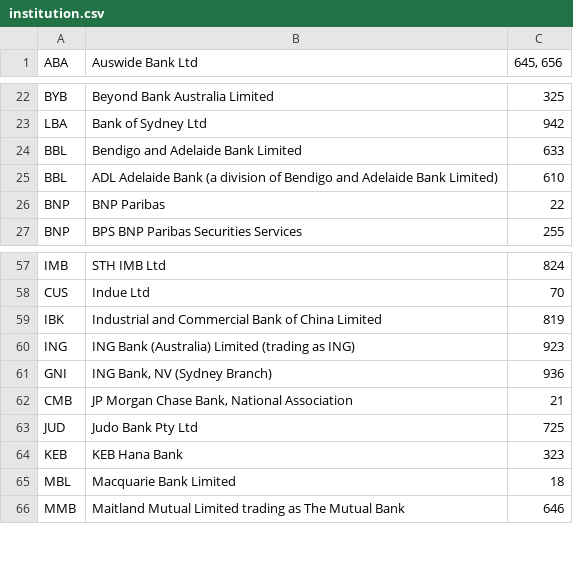
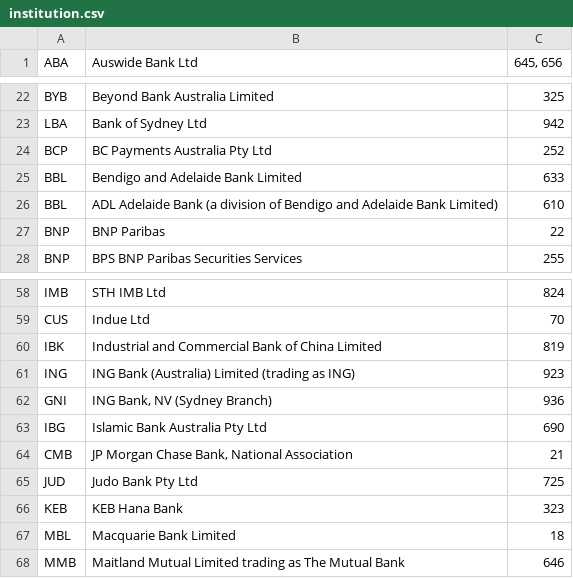
Before and after one commit to lfsgroup/bank, a CSV file: data/institution.csv, drawn as a sheet; only a part is shown, gaps mark what is left out; the diff names each change by its address in the sheet, - before the commit and + after, or states it on an @@ line.

```diff
--- a/data/institution.csv
+++ b/data/institution.csv
+row 24: BCP | BC Payments Australia Pty Ltd | 252
+row 63: IBG | Islamic Bank Australia Pty Ltd | 690
```
Also changed, not shown: 3 other files.
